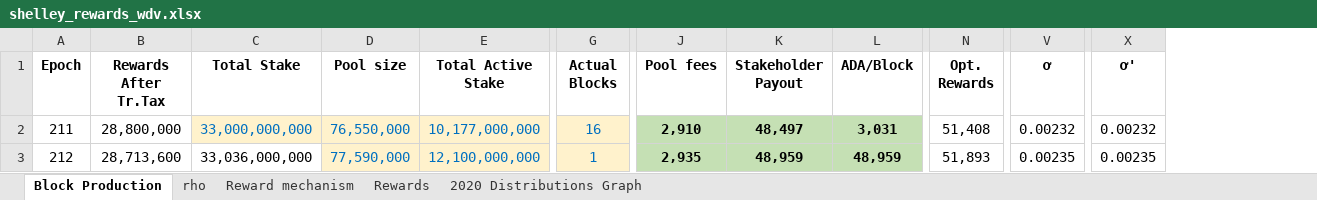
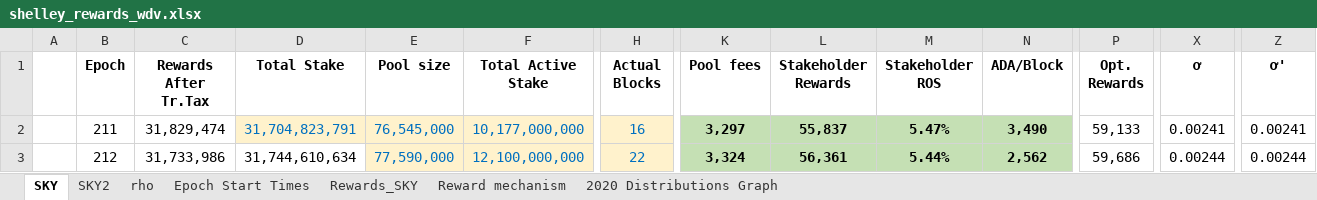
Before and after one commit to hashedbits/Cardano, an Excel workbook: shelley_rewards_wdv.xlsx, sheet SKY, drawn as a sheet; only a part is shown, gaps mark what is left out; values as stored, in another font and other column widths than the file's, no borders; charts and pictures not drawn; addresses are those after the commit; the diff covers the shown part only; the diff names each change by its address in the sheet, - before the commit and + after, or states it on an @@ line.

Commit message:
updated with latest reward info

```diff
--- a/shelley_rewards_wdv.xlsx (sheet SKY)
+++ b/shelley_rewards_wdv.xlsx (sheet SKY)
-sheet tab: Block Production
+sheet tab: SKY
-sheet tab: Rewards
+sheet tab: Rewards_SKY
+sheet tab: SKY2
+sheet tab: Epoch Start Times
@@ sheet tab order changed: SKY | SKY2 | rho | Epoch Start Times | Rewards_SKY | Reward mechanism | 2020 Distributions Graph @@
+column A, empty
+column M (Stakeholder ROS), rows 2-3: 5.47% | 5.44%
-L1: Stakeholder Payout
+L1: Stakeholder Rewards
-C2 (Rewards After Tr.Tax): 28,800,000
+C2 (Rewards After Tr.Tax): 31,829,474
-D2 (Total Stake): 33,000,000,000
+D2 (Total Stake): 31,704,823,791
-E2 (Pool size): 76,550,000
+E2 (Pool size): 76,545,000
-K2 (Pool fees): 2,910
+K2 (Pool fees): 3,297
-L2 (Stakeholder Rewards): 48,497
+L2 (Stakeholder Rewards): 55,837
-N2 (ADA/Block): 3,031
+N2 (ADA/Block): 3,490
-P2 (Opt. Rewards): 51,408
+P2 (Opt. Rewards): 59,133
-X2 (ơ): 0.00232
+X2 (ơ): 0.00241
-Z2 (ơ'): 0.00232
+Z2 (ơ'): 0.00241
-C3 (Rewards After Tr.Tax): 28,713,600
+C3 (Rewards After Tr.Tax): 31,733,986
-D3 (Total Stake): 33,036,000,000
+D3 (Total Stake): 31,744,610,634
-H3 (Actual Blocks): 1
+H3 (Actual Blocks): 22
-K3 (Pool fees): 2,935
+K3 (Pool fees): 3,324
-L3 (Stakeholder Rewards): 48,959
+L3 (Stakeholder Rewards): 56,361
-N3 (ADA/Block): 48,959
+N3 (ADA/Block): 2,562
-P3 (Opt. Rewards): 51,893
+P3 (Opt. Rewards): 59,686
-X3 (ơ): 0.00235
+X3 (ơ): 0.00244
-Z3 (ơ'): 0.00235
+Z3 (ơ'): 0.00244
```
Also changed, not shown: 2 added rows, 2 removed rows and 119 edited cells elsewhere in this sheet, sheet Rewards_SKY, sheet rho, formulas that keep their value, charts or pictures.
